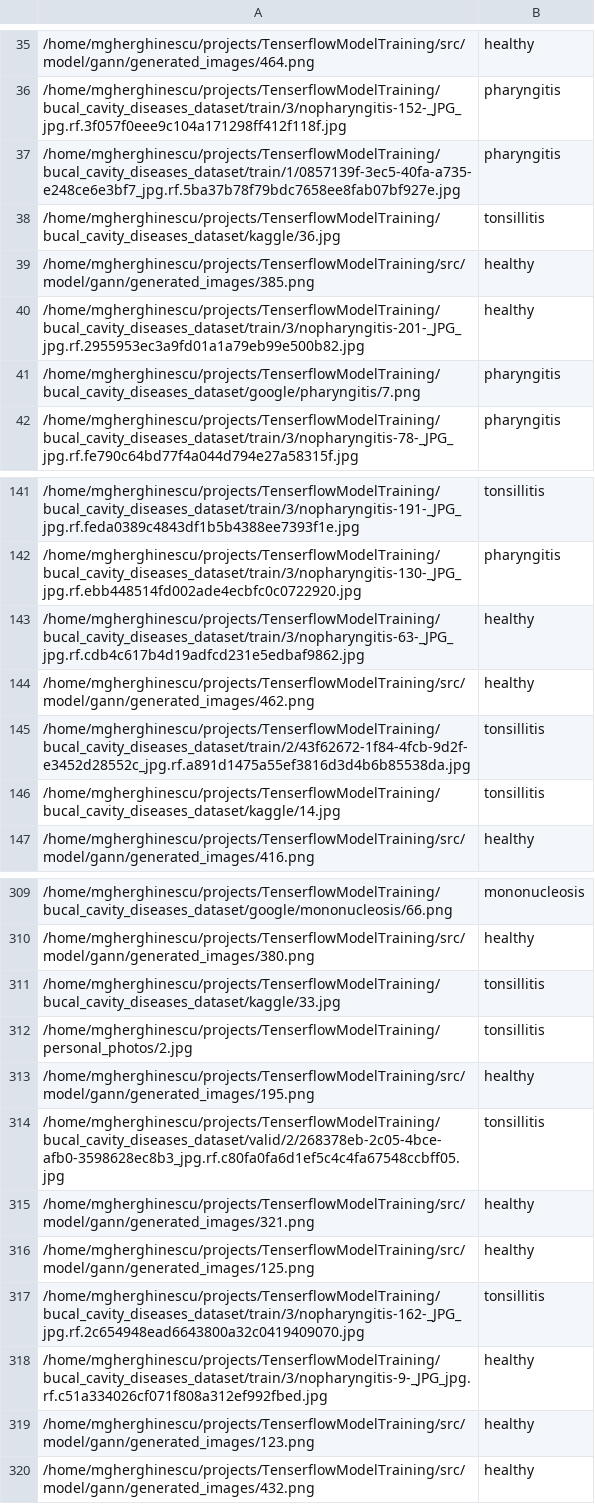
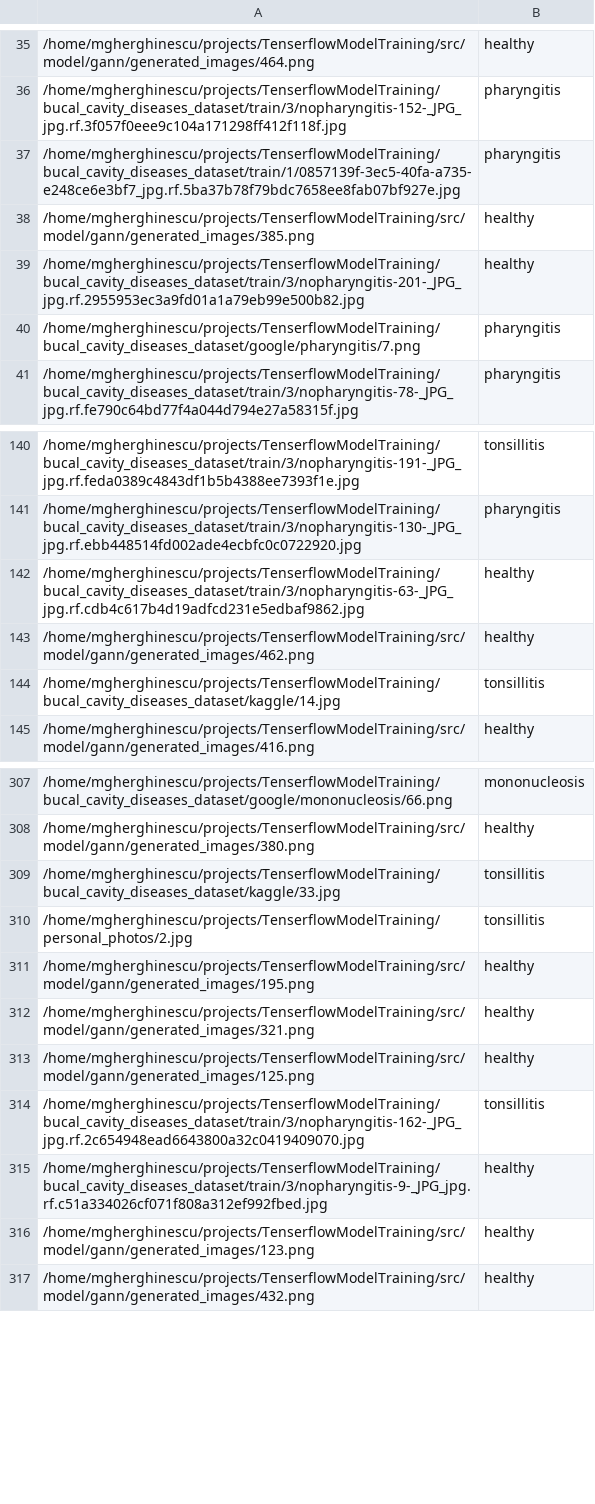
Before and after one commit to GMihai00/MODDGANN, a CSV file: src/dataset_helpers/data.csv, drawn as a sheet; only a part is shown, gaps mark what is left out; the diff names each change by its address in the sheet, - before the commit and + after, or states it on an @@ line.

Commit message:
dataset cleanup, adding more parameters

```diff
--- a/src/dataset_helpers/data.csv
+++ b/src/dataset_helpers/data.csv
-row 38: /home/mgherghinescu/projects/TenserflowModelTraining/bucal_cavity_diseases_dataset/kaggle/36.jpg | tonsillitis
-row 145: /home/mgherghinescu/projects/TenserflowModelTraining/bucal_cavity_diseases_dataset/train/2/43f62672-1f84-4fcb-9d2f-e3452d28552c_jpg.rf.a891d1475a55ef3816d3d4b6b85538da.jpg | tonsillitis
-row 314: /home/mgherghinescu/projects/TenserflowModelTraining/bucal_cavity_diseases_dataset/valid/2/268378eb-2c05-4bce-afb0-3598628ec8b3_jpg.rf.c80fa0fa6d1ef5c4c4fa67548ccbff05.jpg | tonsillitis
```
Also changed, not shown: 13 other files.
